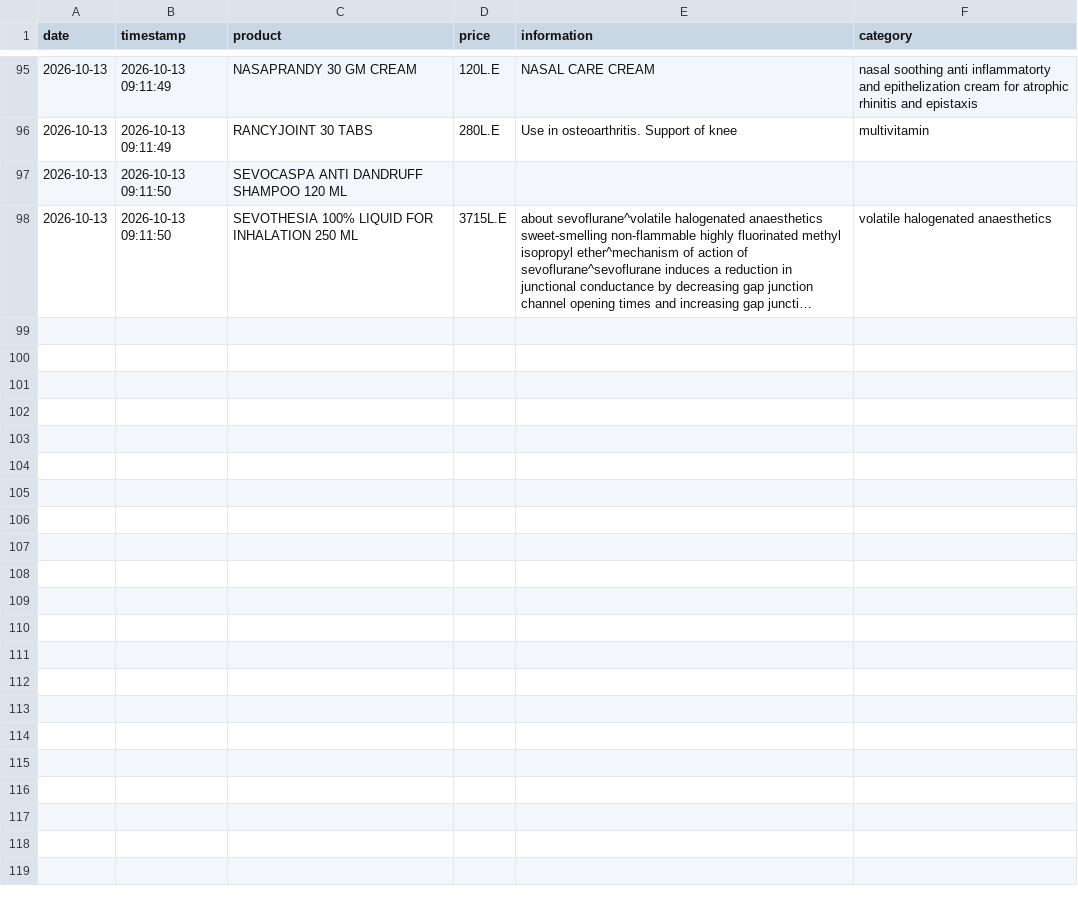
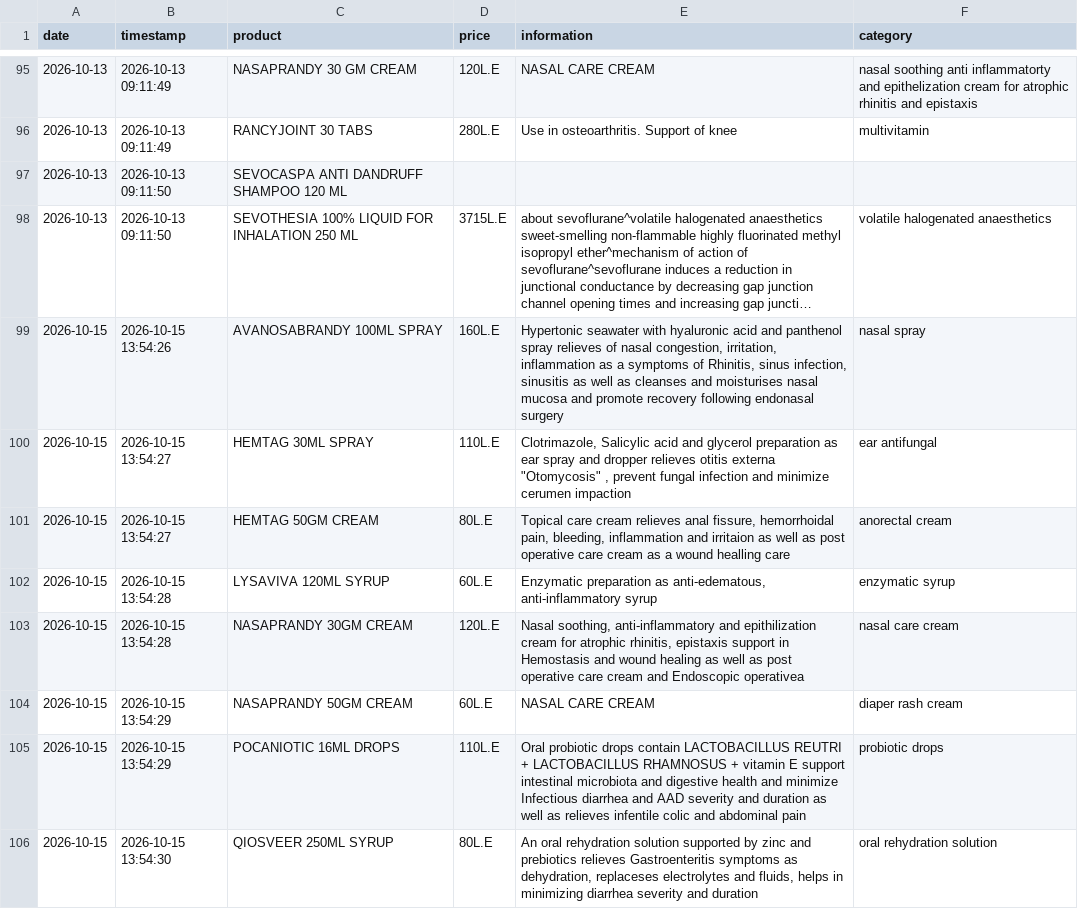
Before and after one commit to abdelmaksoud-ph/EgyptMeds, a CSV file: eg_drugs_data/new_products.csv, drawn as a sheet; only a part is shown, gaps mark what is left out; long unchanged cells end in …; the diff names each change by its address in the sheet, - before the commit and + after, or states it on an @@ line.

```diff
--- a/eg_drugs_data/new_products.csv
+++ b/eg_drugs_data/new_products.csv
+row 99: 2026-10-15 | 2026-10-15 13:54:26 | AVANOSABRANDY 100ML SPRAY | 160L.E | Hypertonic seawater with hyaluronic acid and panthenol spray relieves of nasal congestion, irritation, inflammation as a symptoms of Rhinitis, sinus infection, sinusitis as well as cleanses and moisturises nasal mucosa and promote recovery following endonasal surgery | nasal spray
+row 100: 2026-10-15 | 2026-10-15 13:54:27 | HEMTAG 30ML SPRAY | 110L.E | Clotrimazole, Salicylic acid and glycerol preparation as ear spray and dropper relieves otitis externa "Otomycosis" , prevent fungal infection and minimize cerumen impaction | ear antifungal
+row 101: 2026-10-15 | 2026-10-15 13:54:27 | HEMTAG 50GM CREAM | 80L.E | Topical care cream relieves anal fissure, hemorrhoidal pain, bleeding, inflammation and irritaion as well as post operative care cream as a wound healling care | anorectal cream
+row 102: 2026-10-15 | 2026-10-15 13:54:28 | LYSAVIVA 120ML SYRUP | 60L.E | Enzymatic preparation as anti-edematous, anti-inflammatory syrup | enzymatic syrup
+row 103: 2026-10-15 | 2026-10-15 13:54:28 | NASAPRANDY 30GM CREAM | 120L.E | Nasal soothing, anti-inflammatory and epithilization cream for atrophic rhinitis, epistaxis support in Hemostasis and wound healing as well as post operative care cream and Endoscopic operativea | nasal care cream
+row 104: 2026-10-15 | 2026-10-15 13:54:29 | NASAPRANDY 50GM CREAM | 60L.E | NASAL CARE CREAM | diaper rash cream
+row 105: 2026-10-15 | 2026-10-15 13:54:29 | POCANIOTIC 16ML DROPS | 110L.E | Oral probiotic drops contain LACTOBACILLUS REUTRI + LACTOBACILLUS RHAMNOSUS + vitamin E support intestinal microbiota and digestive health and minimize Infectious diarrhea and AAD severity and duration as well as relieves infentile colic and abdominal pain | probiotic drops
+row 106: 2026-10-15 | 2026-10-15 13:54:30 | QIOSVEER 250ML SYRUP | 80L.E | An oral rehydration solution supported by zinc and prebiotics relieves Gastroenteritis symptoms as dehydration, replaceses electrolytes and fluids, helps in minimizing diarrhea severity and duration | oral rehydration solution
```
Also changed, not shown: eg_drugs_data/price_history.csv, 4 other files.
